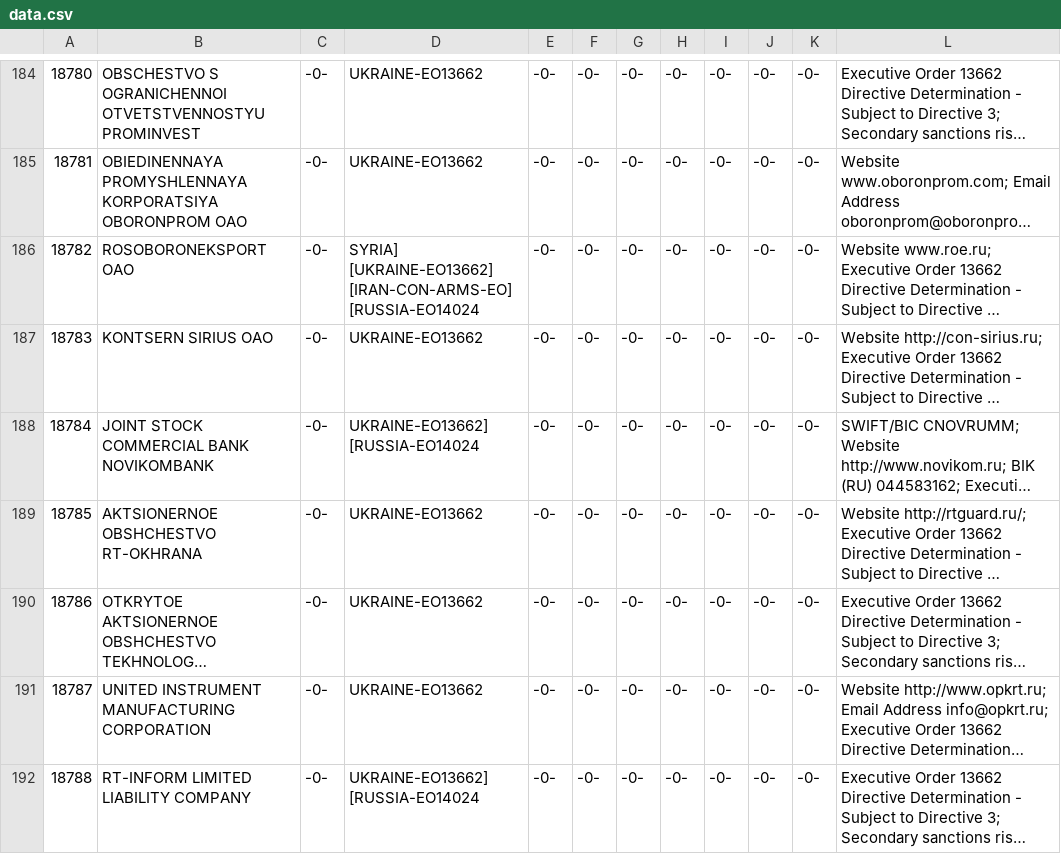
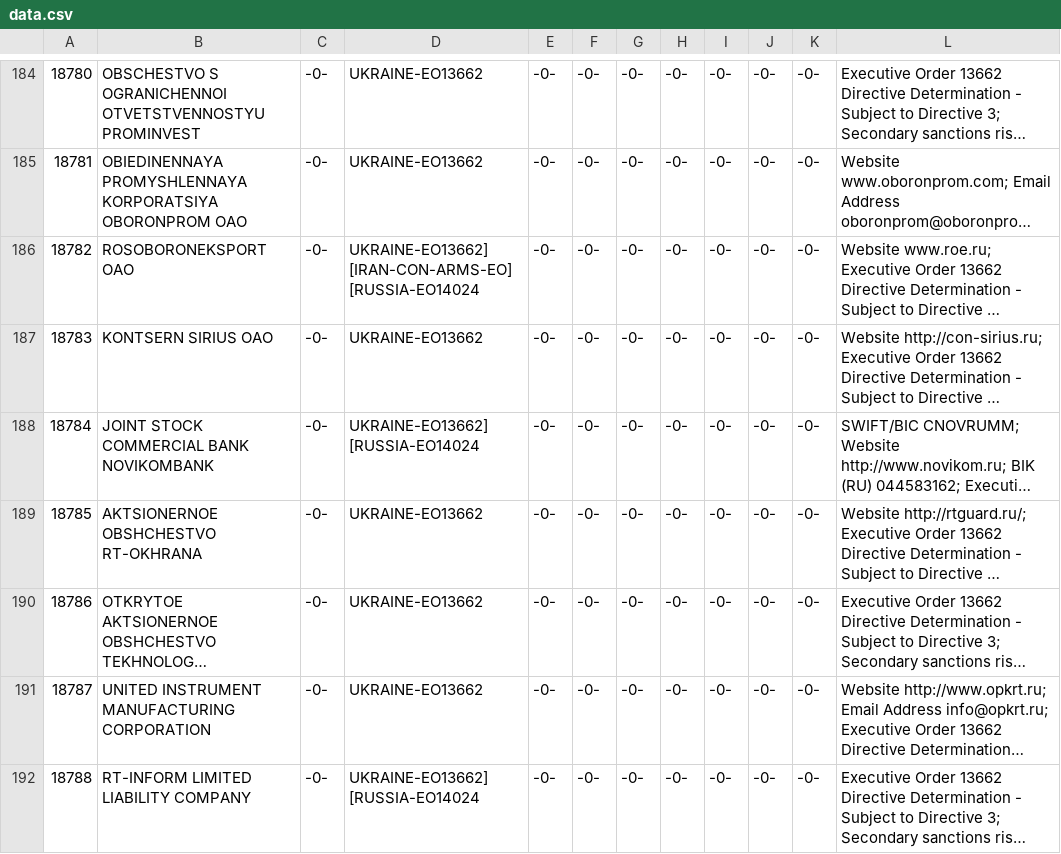
Before and after one commit to markschaver/Consolidated-sanctions, a CSV file: data.csv, drawn as a sheet; only a part is shown, gaps mark what is left out; long unchanged cells end in …; the diff names each change by its address in the sheet, - before the commit and + after, or states it on an @@ line.

Commit message:
Flat: latest data (2025-07-03T00:31:17.200Z) {   "date": "2025-07-03T00:31:17.200Z",   "files": [     {       "name": "data.csv",       "deltaBytes": -8,       "source": "https://www.treasury.gov/ofac/downloads/consolidated/cons_prim.csv"     }   ] }

```diff
--- a/data.csv
+++ b/data.csv
-D186: SYRIA] [UKRAINE-EO13662] [IRAN-CON-ARMS-EO] [RUSSIA-EO14024
+D186: UKRAINE-EO13662] [IRAN-CON-ARMS-EO] [RUSSIA-EO14024
```
